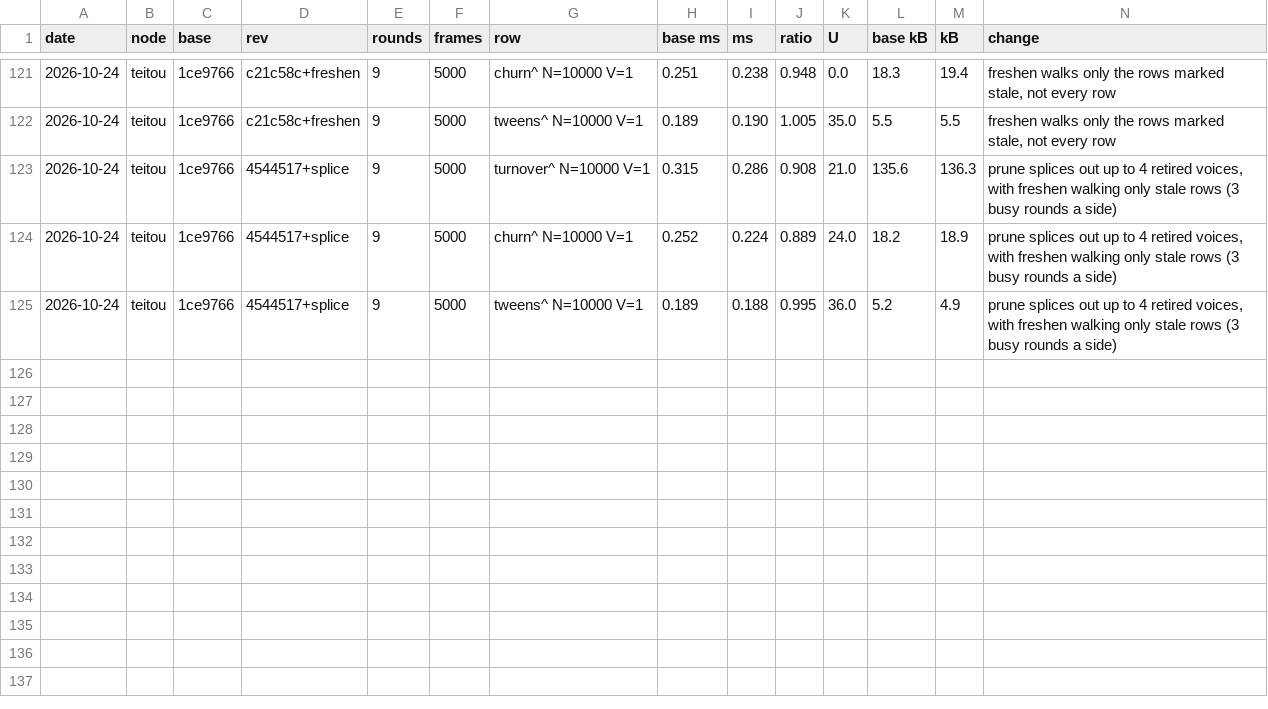
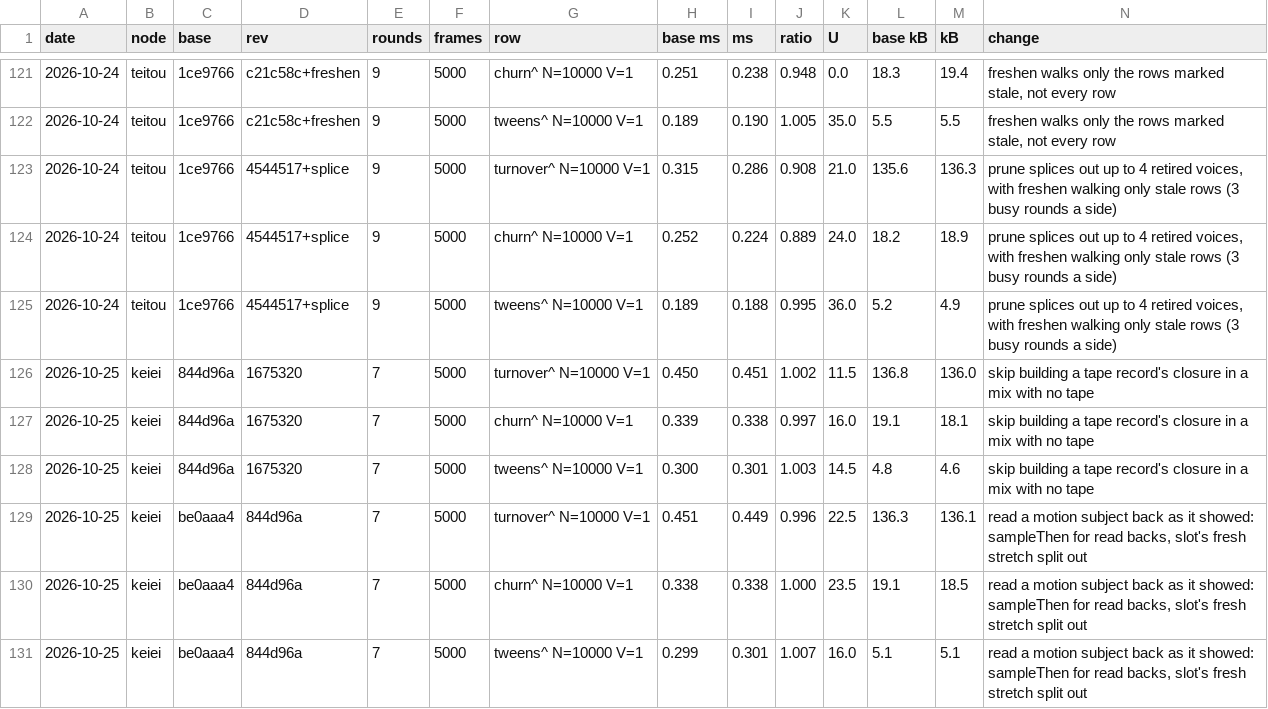
Before and after one commit to orochi235/blits, a TSV file: bench/ledger.tsv, drawn as a sheet; only a part is shown, gaps mark what is left out; rows hold the shown columns only; the diff names each change by its address in the sheet, - before the commit and + after, or states it on an @@ line.

```diff
--- a/bench/ledger.tsv
+++ b/bench/ledger.tsv
+row 126: 2026-10-25 | keiei | 844d96a | 1675320 | 7 | 5000 | turnover^ N=10000 V=1 | 0.450 | 0.451 | 1.002 | 11.5 | 136.8 | 136.0 | skip building a tape record's closure in a mix with no tape
+row 127: 2026-10-25 | keiei | 844d96a | 1675320 | 7 | 5000 | churn^ N=10000 V=1 | 0.339 | 0.338 | 0.997 | 16.0 | 19.1 | 18.1 | skip building a tape record's closure in a mix with no tape
+row 128: 2026-10-25 | keiei | 844d96a | 1675320 | 7 | 5000 | tweens^ N=10000 V=1 | 0.300 | 0.301 | 1.003 | 14.5 | 4.8 | 4.6 | skip building a tape record's closure in a mix with no tape
+row 129: 2026-10-25 | keiei | be0aaa4 | 844d96a | 7 | 5000 | turnover^ N=10000 V=1 | 0.451 | 0.449 | 0.996 | 22.5 | 136.3 | 136.1 | read a motion subject back as it showed: sampleThen for read backs, slot's fresh stretch split out
+row 130: 2026-10-25 | keiei | be0aaa4 | 844d96a | 7 | 5000 | churn^ N=10000 V=1 | 0.338 | 0.338 | 1.000 | 23.5 | 19.1 | 18.5 | read a motion subject back as it showed: sampleThen for read backs, slot's fresh stretch split out
+row 131: 2026-10-25 | keiei | be0aaa4 | 844d96a | 7 | 5000 | tweens^ N=10000 V=1 | 0.299 | 0.301 | 1.007 | 16.0 | 5.1 | 5.1 | read a motion subject back as it showed: sampleThen for read backs, slot's fresh stretch split out
```
Also changed, not shown: 8 other files.
